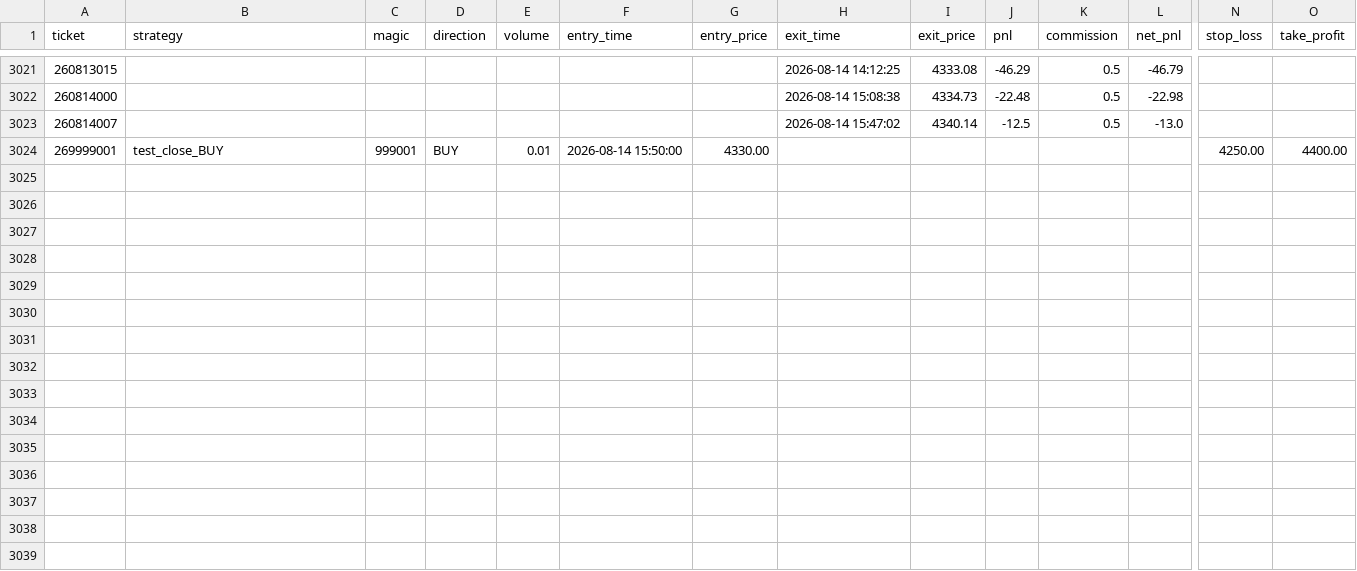
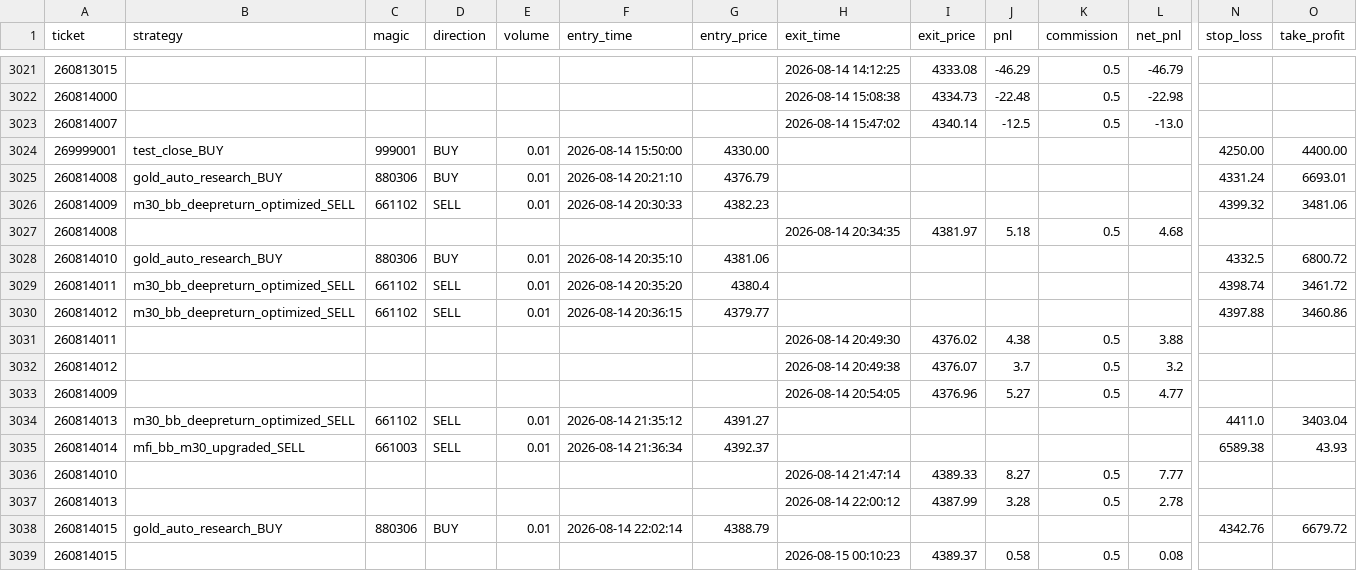
Before and after one commit to goodie1972/algoforge, a CSV file: papertest/papertest_bridge.csv, drawn as a sheet; only a part is shown, gaps mark what is left out; rows hold the shown columns only; the diff names each change by its address in the sheet, - before the commit and + after, or states it on an @@ line.

```diff
--- a/papertest/papertest_bridge.csv
+++ b/papertest/papertest_bridge.csv
+row 3025: 260814008 | gold_auto_research_BUY | 880306 | BUY | 0.01 | 2026-08-14 20:21:10 | 4376.79 |  |  |  |  |  | 4331.24 | 6693.01
+row 3026: 260814009 | m30_bb_deepreturn_optimized_SELL | 661102 | SELL | 0.01 | 2026-08-14 20:30:33 | 4382.23 |  |  |  |  |  | 4399.32 | 3481.06
+row 3027: 260814008 |  |  |  |  |  |  | 2026-08-14 20:34:35 | 4381.97 | 5.18 | 0.5 | 4.68
+row 3028: 260814010 | gold_auto_research_BUY | 880306 | BUY | 0.01 | 2026-08-14 20:35:10 | 4381.06 |  |  |  |  |  | 4332.5 | 6800.72
+row 3029: 260814011 | m30_bb_deepreturn_optimized_SELL | 661102 | SELL | 0.01 | 2026-08-14 20:35:20 | 4380.4 |  |  |  |  |  | 4398.74 | 3461.72
+row 3030: 260814012 | m30_bb_deepreturn_optimized_SELL | 661102 | SELL | 0.01 | 2026-08-14 20:36:15 | 4379.77 |  |  |  |  |  | 4397.88 | 3460.86
+row 3031: 260814011 |  |  |  |  |  |  | 2026-08-14 20:49:30 | 4376.02 | 4.38 | 0.5 | 3.88
+row 3032: 260814012 |  |  |  |  |  |  | 2026-08-14 20:49:38 | 4376.07 | 3.7 | 0.5 | 3.2
+row 3033: 260814009 |  |  |  |  |  |  | 2026-08-14 20:54:05 | 4376.96 | 5.27 | 0.5 | 4.77
+row 3034: 260814013 | m30_bb_deepreturn_optimized_SELL | 661102 | SELL | 0.01 | 2026-08-14 21:35:12 | 4391.27 |  |  |  |  |  | 4411.0 | 3403.04
+row 3035: 260814014 | mfi_bb_m30_upgraded_SELL | 661003 | SELL | 0.01 | 2026-08-14 21:36:34 | 4392.37 |  |  |  |  |  | 6589.38 | 43.93
+row 3036: 260814010 |  |  |  |  |  |  | 2026-08-14 21:47:14 | 4389.33 | 8.27 | 0.5 | 7.77
+row 3037: 260814013 |  |  |  |  |  |  | 2026-08-14 22:00:12 | 4387.99 | 3.28 | 0.5 | 2.78
+row 3038: 260814015 | gold_auto_research_BUY | 880306 | BUY | 0.01 | 2026-08-14 22:02:14 | 4388.79 |  |  |  |  |  | 4342.76 | 6679.72
+row 3039: 260814015 |  |  |  |  |  |  | 2026-08-15 00:10:23 | 4389.37 | 0.58 | 0.5 | 0.08
```
Also changed, not shown: 26 other files.
